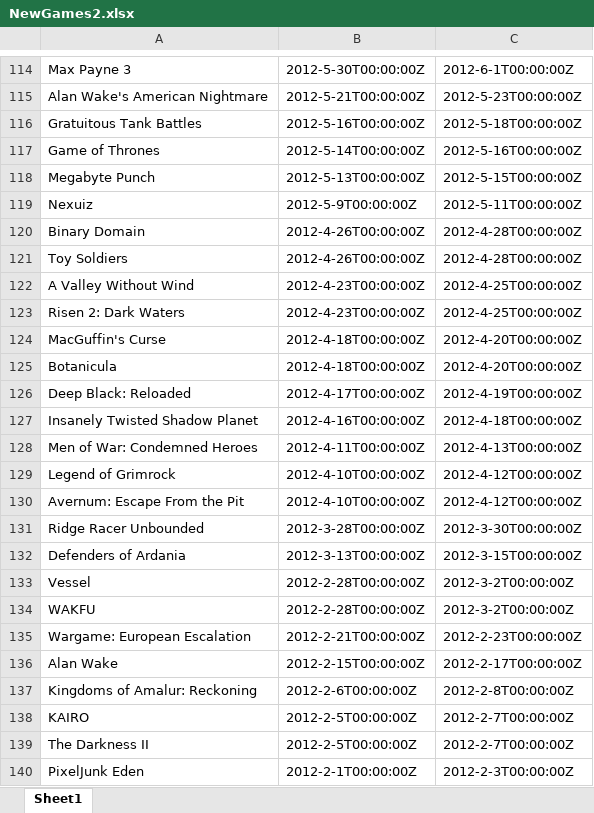
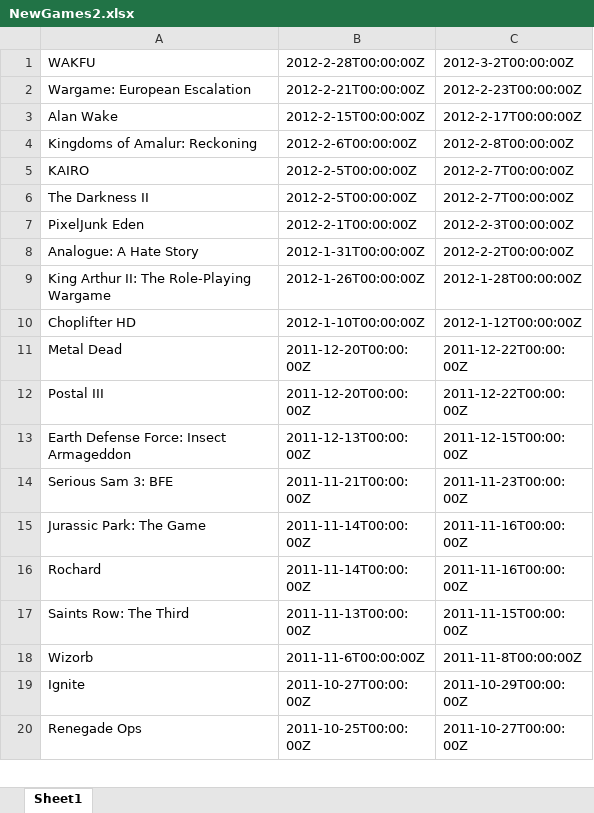
Before and after one commit to arcboundavenger/Python1, an Excel workbook: NewGames2.xlsx, sheet Sheet1, drawn as a sheet; only a part is shown, gaps mark what is left out; the shorter side is filled out with more unchanged rows; values as stored, in another font and other column widths than the file's, no borders; the diff covers the shown part only; the diff names each change by its address in the sheet, - before the commit and + after, or states it on an @@ line.

```diff
--- a/NewGames2.xlsx (sheet Sheet1)
+++ b/NewGames2.xlsx (sheet Sheet1)
-row 114: Max Payne 3 | 2012-5-30T00:00:00Z | 2012-6-1T00:00:00Z
-row 115: Alan Wake's American Nightmare | 2012-5-21T00:00:00Z | 2012-5-23T00:00:00Z
-row 116: Gratuitous Tank Battles | 2012-5-16T00:00:00Z | 2012-5-18T00:00:00Z
-row 117: Game of Thrones | 2012-5-14T00:00:00Z | 2012-5-16T00:00:00Z
-row 118: Megabyte Punch | 2012-5-13T00:00:00Z | 2012-5-15T00:00:00Z
-row 119: Nexuiz | 2012-5-9T00:00:00Z | 2012-5-11T00:00:00Z
-row 120: Binary Domain | 2012-4-26T00:00:00Z | 2012-4-28T00:00:00Z
-row 121: Toy Soldiers | 2012-4-26T00:00:00Z | 2012-4-28T00:00:00Z
-row 122: A Valley Without Wind | 2012-4-23T00:00:00Z | 2012-4-25T00:00:00Z
-row 123: Risen 2: Dark Waters | 2012-4-23T00:00:00Z | 2012-4-25T00:00:00Z
-row 124: MacGuffin's Curse | 2012-4-18T00:00:00Z | 2012-4-20T00:00:00Z
-row 125: Botanicula | 2012-4-18T00:00:00Z | 2012-4-20T00:00:00Z
-row 126: Deep Black: Reloaded | 2012-4-17T00:00:00Z | 2012-4-19T00:00:00Z
-row 127: Insanely Twisted Shadow Planet | 2012-4-16T00:00:00Z | 2012-4-18T00:00:00Z
-row 128: Men of War: Condemned Heroes | 2012-4-11T00:00:00Z | 2012-4-13T00:00:00Z
-row 129: Legend of Grimrock | 2012-4-10T00:00:00Z | 2012-4-12T00:00:00Z
-row 130: Avernum: Escape From the Pit | 2012-4-10T00:00:00Z | 2012-4-12T00:00:00Z
-row 131: Ridge Racer Unbounded | 2012-3-28T00:00:00Z | 2012-3-30T00:00:00Z
-row 132: Defenders of Ardania | 2012-3-13T00:00:00Z | 2012-3-15T00:00:00Z
-row 133: Vessel | 2012-2-28T00:00:00Z | 2012-3-2T00:00:00Z
```
Also changed, not shown: 113 removed rows elsewhere in this sheet, 4 other files.
